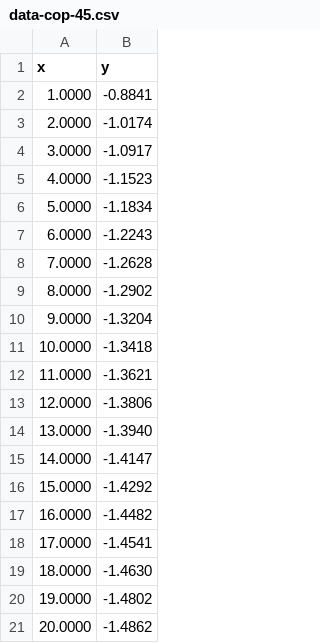
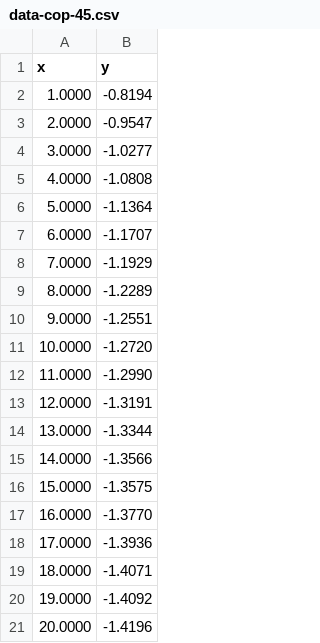
Before and after one commit to pd0wm/spectral, a CSV file: doc/thesis/theory/plots/data-cop-45.csv, drawn as a sheet.

Commit message:
typo in system evaluation

```diff
--- a/doc/thesis/theory/plots/data-cop-45.csv
+++ b/doc/thesis/theory/plots/data-cop-45.csv
@@ -1,21 +1,21 @@
 x, y
-1.0000,-0.8841
-2.0000,-1.0174
-3.0000,-1.0917
-4.0000,-1.1523
-5.0000,-1.1834
-6.0000,-1.2243
-7.0000,-1.2628
-8.0000,-1.2902
-9.0000,-1.3204
-10.0000,-1.3418
-11.0000,-1.3621
-12.0000,-1.3806
-13.0000,-1.3940
-14.0000,-1.4147
-15.0000,-1.4292
-16.0000,-1.4482
-17.0000,-1.4541
-18.0000,-1.4630
-19.0000,-1.4802
-20.0000,-1.4862
+1.0000,-0.8194
+2.0000,-0.9547
+3.0000,-1.0277
+4.0000,-1.0808
+5.0000,-1.1364
+6.0000,-1.1707
+7.0000,-1.1929
+8.0000,-1.2289
+9.0000,-1.2551
+10.0000,-1.2720
+11.0000,-1.2990
+12.0000,-1.3191
+13.0000,-1.3344
+14.0000,-1.3566
+15.0000,-1.3575
+16.0000,-1.3770
+17.0000,-1.3936
+18.0000,-1.4071
+19.0000,-1.4092
+20.0000,-1.4196
```
Also changed, not shown: doc/thesis/theory/plots/data-cop-47.csv, doc/thesis/theory/plots/data-copr.csv, 16 other files.
